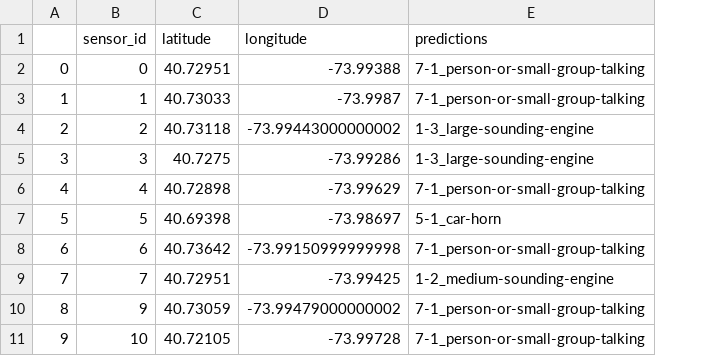
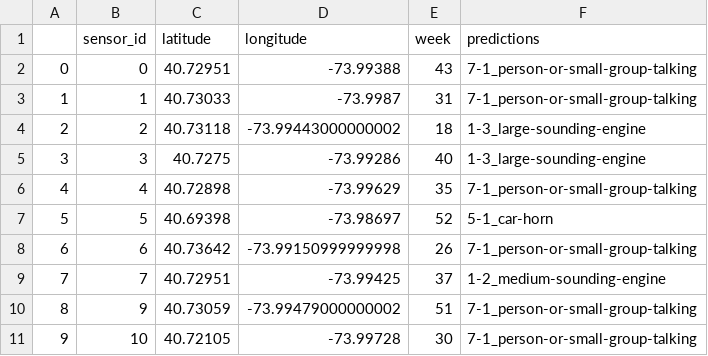
Before and after one commit to uic-big-data/final-project-urban-noise, a CSV file: Implementation/backend - flask/sensor_mismatch.csv, drawn as a sheet; only a part is shown; the diff names each change by its address in the sheet, - before the commit and + after, or states it on an @@ line.

Commit message:
Updated backend

```diff
--- a/Implementation/backend - flask/sensor_mismatch.csv
+++ b/Implementation/backend - flask/sensor_mismatch.csv
+column E (week), rows 2-11: 43 | 31 | 18 | 40 | 35 | 52 | 26 | 37 | 51 | 30
```
Also changed, not shown: Implementation/backend - flask/sensor_mismatch_count.csv, 3 other files.
